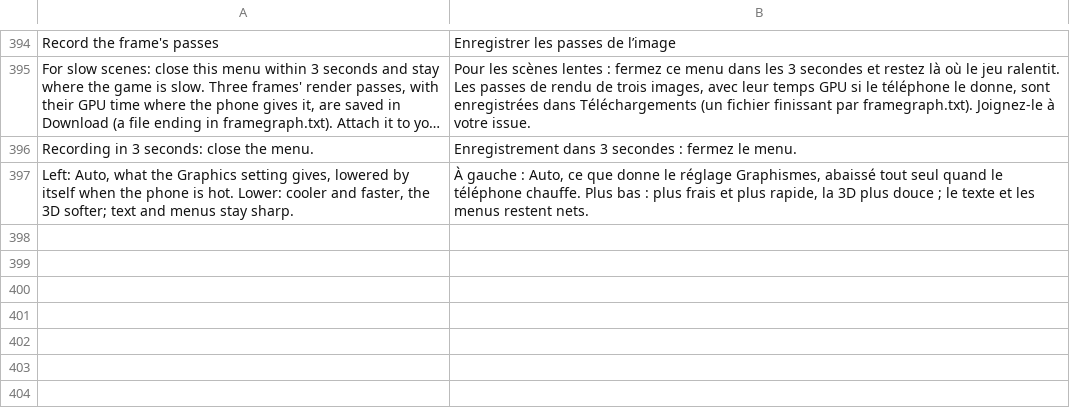
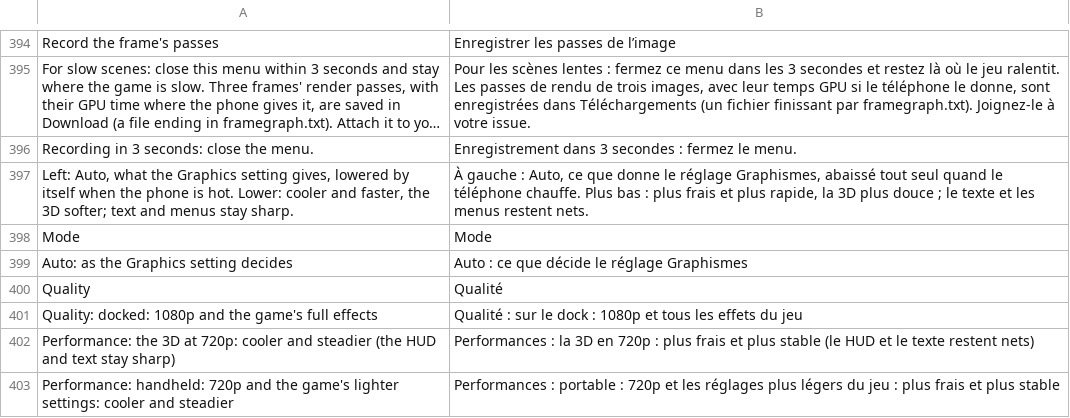
Before and after one commit to drglitchyphd/Galar-Native-Android, a TSV file: dm/android/app/assets/lang/fr.tsv, drawn as a sheet; only a part is shown, gaps mark what is left out; long unchanged cells end in …; the diff names each change by its address in the sheet, - before the commit and + after, or states it on an @@ line.

```diff
--- a/dm/android/app/assets/lang/fr.tsv
+++ b/dm/android/app/assets/lang/fr.tsv
+row 398: Mode | Mode
+row 399: Auto: as the Graphics setting decides | Auto : ce que décide le réglage Graphismes
+row 400: Quality | Qualité
+row 401: Quality: docked: 1080p and the game's full effects | Qualité : sur le dock : 1080p et tous les effets du jeu
+row 402: Performance: the 3D at 720p: cooler and steadier (the HUD and text stay sharp) | Performances : la 3D en 720p : plus frais et plus stable (le HUD et le texte restent nets)
+row 403: Performance: handheld: 720p and the game's lighter settings: cooler and steadier | Performances : portable : 720p et les réglages plus légers du jeu : plus frais et plus stable
```
Also changed, not shown: dm/android/app/assets/lang/es.tsv, dm/android/app/assets/lang/ja.tsv, 3 other files.
